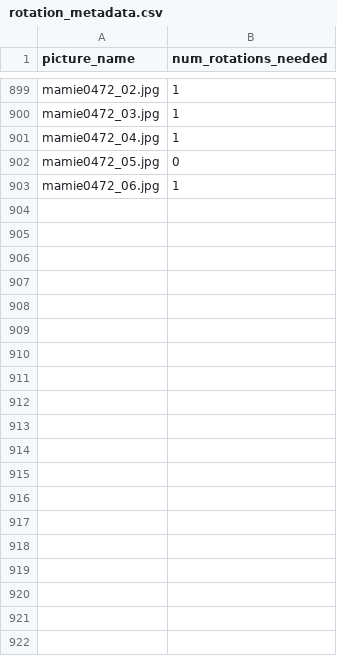
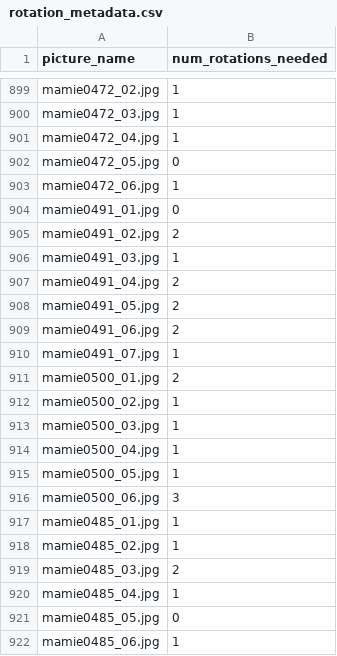
Before and after one commit to nicolasbancel/mamie, a CSV file: project/rotation_metadata.csv, drawn as a sheet; only a part is shown, gaps mark what is left out; the diff covers the shown part only; the diff names each change by its address in the sheet, - before the commit and + after, or states it on an @@ line.

```diff
--- a/project/rotation_metadata.csv
+++ b/project/rotation_metadata.csv
+row 904: mamie0491_01.jpg | 0
+row 905: mamie0491_02.jpg | 2
+row 906: mamie0491_03.jpg | 1
+row 907: mamie0491_04.jpg | 2
+row 908: mamie0491_05.jpg | 2
+row 909: mamie0491_06.jpg | 2
+row 910: mamie0491_07.jpg | 1
+row 911: mamie0500_01.jpg | 2
+row 912: mamie0500_02.jpg | 1
+row 913: mamie0500_03.jpg | 1
+row 914: mamie0500_04.jpg | 1
+row 915: mamie0500_05.jpg | 1
+row 916: mamie0500_06.jpg | 3
+row 917: mamie0485_01.jpg | 1
+row 918: mamie0485_02.jpg | 1
+row 919: mamie0485_03.jpg | 2
+row 920: mamie0485_04.jpg | 1
+row 921: mamie0485_05.jpg | 0
+row 922: mamie0485_06.jpg | 1
```
Also changed, not shown: 72 added rows elsewhere in this file, project/results/results_contours.csv, 3 other files.
